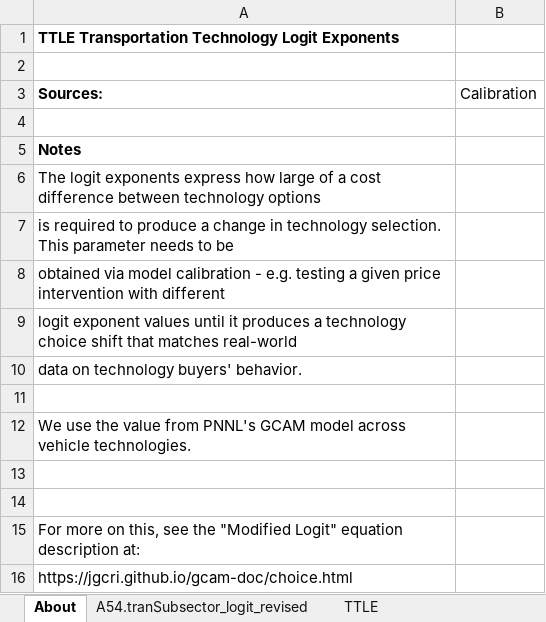
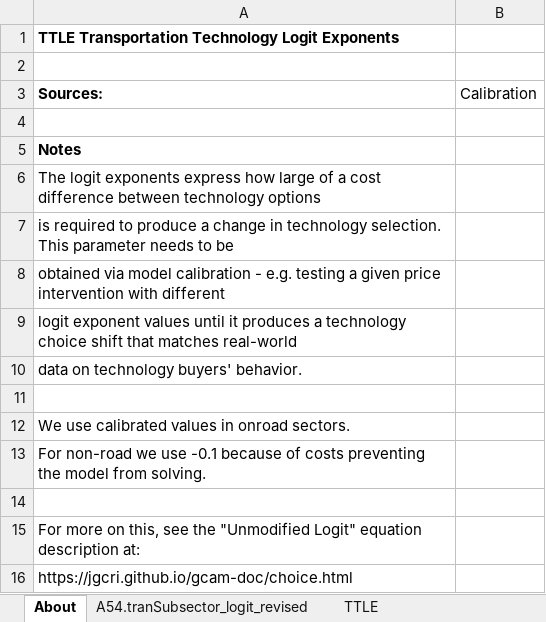
Before and after one commit to EnergyInnovation/eps-us, an Excel workbook: InputData/trans/TTLE/Transportation Technology Logit Exponents.xlsx, sheet About, drawn as a sheet; values as stored, in another font and other column widths than the file's, no borders; removed rows and columns are numbered as before the commit, all else as after; the diff names each change by its address in the sheet, - before the commit and + after, or states it on an @@ line.

Commit message:
Update logit exponents for nonroad to allow the model to avoid floating point overlow with very high tech costs.

```diff
--- a/InputData/trans/TTLE/Transportation Technology Logit Exponents.xlsx (sheet About)
+++ b/InputData/trans/TTLE/Transportation Technology Logit Exponents.xlsx (sheet About)
-A12 (Sources:): We use the value from PNNL's GCAM model across vehicle technologies.
+A12 (Sources:): We use calibrated values in onroad sectors.
+row 13: For non-road we use -0.1 because of costs preventing the model from solving.
-row 14: (empty)
-A15 (Sources:): …see the "Modified Logit" equation…
+A15 (Sources:): …see the "Unmodified Logit" equation…
```
Also changed, not shown: sheet TTLE, 1 other file.
